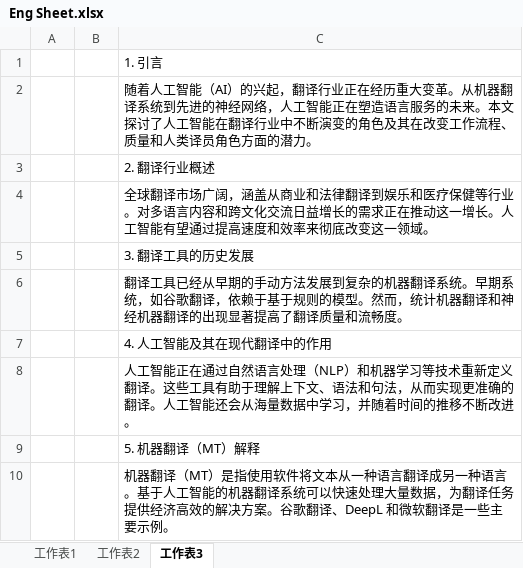
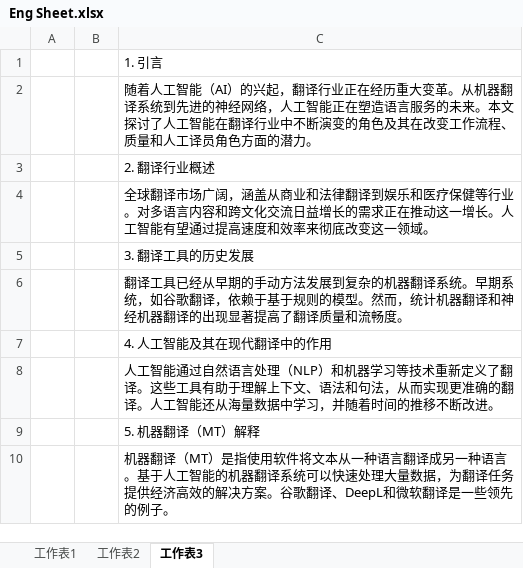
Before and after one commit to arham4748/QA-Project, an Excel workbook: Target Folder/QA-Files/zh-CN/Eng Sheet.xlsx, sheet 工作表3, drawn as a sheet; values as stored, in another font and other column widths than the file's, no borders; the diff names each change by its address in the sheet, - before the commit and + after, or states it on an @@ line.

```diff
--- a/Target Folder/QA-Files/zh-CN/Eng Sheet.xlsx (sheet 工作表3)
+++ b/Target Folder/QA-Files/zh-CN/Eng Sheet.xlsx (sheet 工作表3)
-C2: …质量和人类译员角色…
+C2: …质量和人工译员角色…
-C8: 人工智能正在通过自然语言处理（NLP）和机器学习等技术重新定义翻译。这些工具有助于理解上下文、语法和句法，从而实现更准确的翻译。人工智能还会从海量数…
+C8: 人工智能通过自然语言处理（NLP）和机器学习等技术重新定义了翻译。这些工具有助于理解上下文、语法和句法，从而实现更准确的翻译。人工智能还从海量数…
-C10: …译是一些主要示例。
+C10: …译是一些领先的例子。
```
Also changed, not shown: sheet 工作表1.
